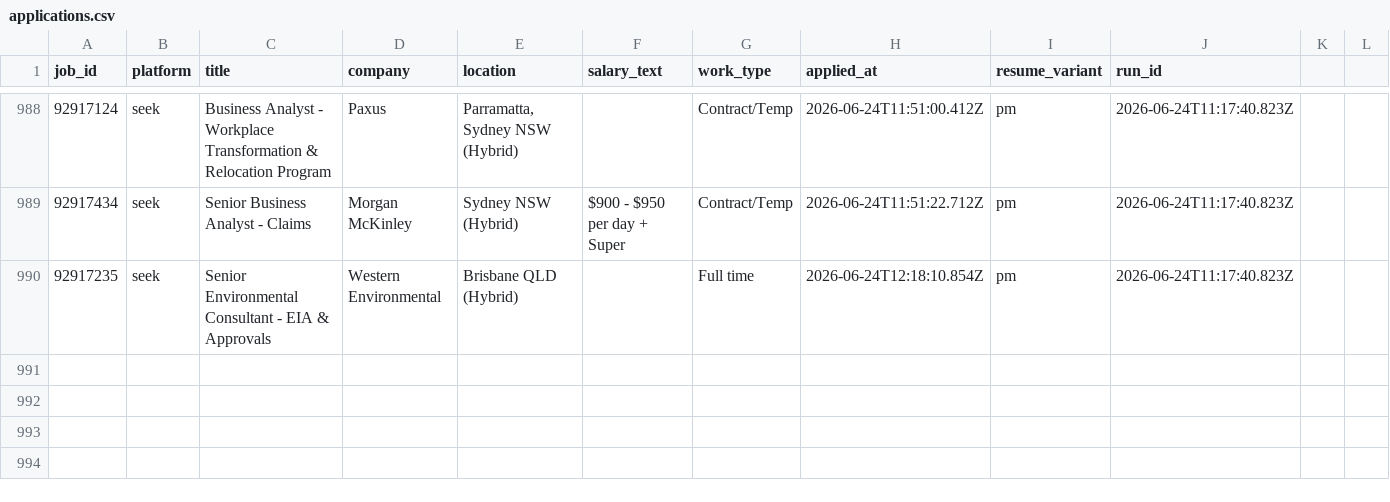
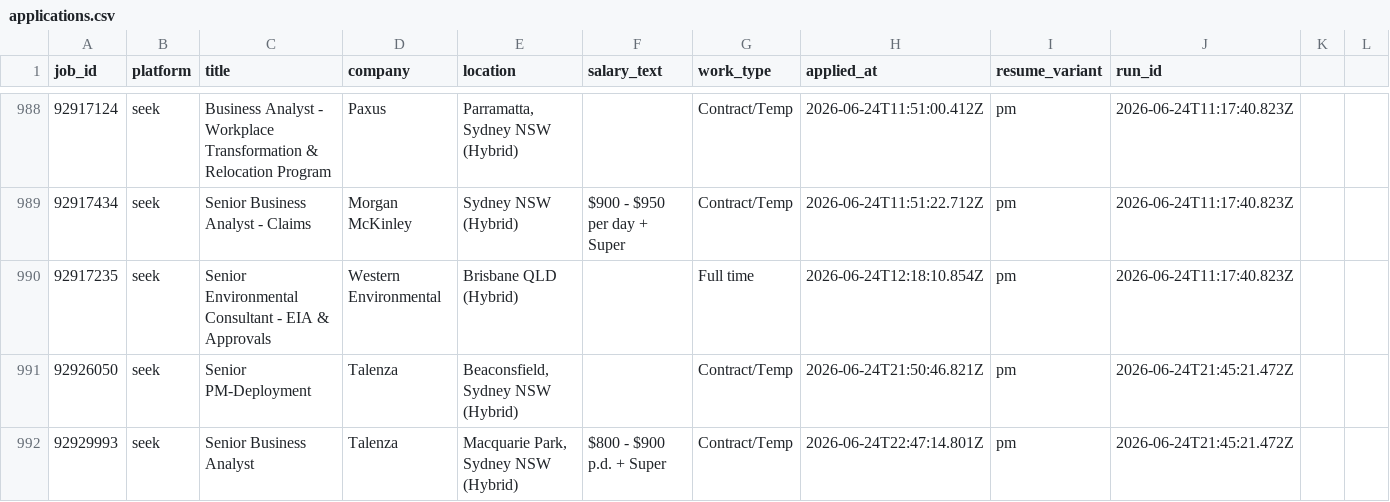
Before and after one commit to mohdrumman1/seek-automation, a CSV file: data/applications.csv, drawn as a sheet; only a part is shown, gaps mark what is left out; the diff names each change by its address in the sheet, - before the commit and + after, or states it on an @@ line.

Commit message:
bot: update data [skip ci]

```diff
--- a/data/applications.csv
+++ b/data/applications.csv
+row 991: 92926050 | seek | Senior PM-Deployment | Talenza | Beaconsfield, Sydney NSW (Hybrid) |  | Contract/Temp | 2026-06-24T21:50:46.821Z | pm | 2026-06-24T21:45:21.472Z
+row 992: 92929993 | seek | Senior Business Analyst | Talenza | Macquarie Park, Sydney NSW (Hybrid) | $800 - $900 p.d. + Super | Contract/Temp | 2026-06-24T22:47:14.801Z | pm | 2026-06-24T21:45:21.472Z
```
Also changed, not shown: data/runs.csv, 5 other files.
